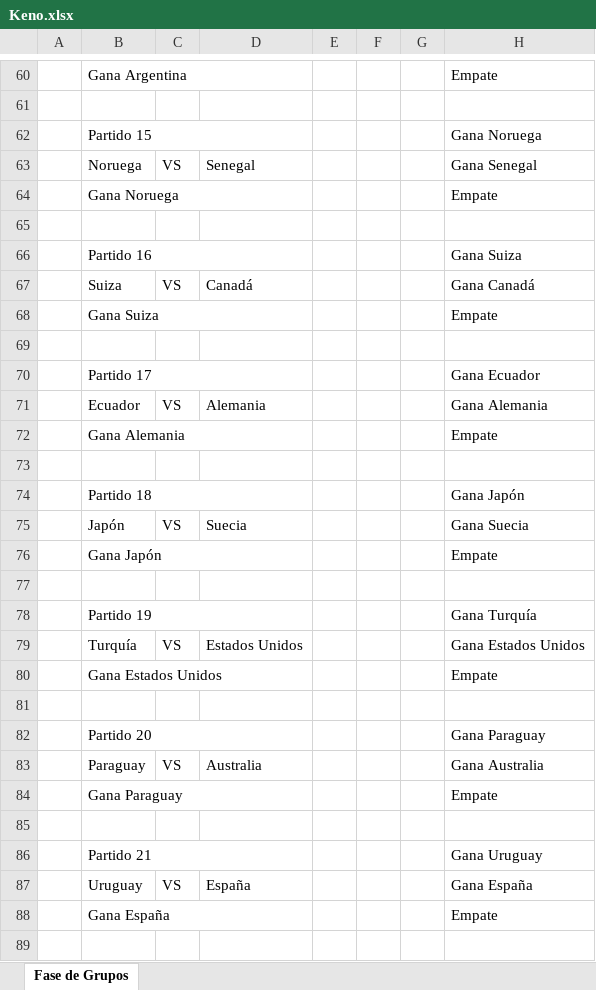
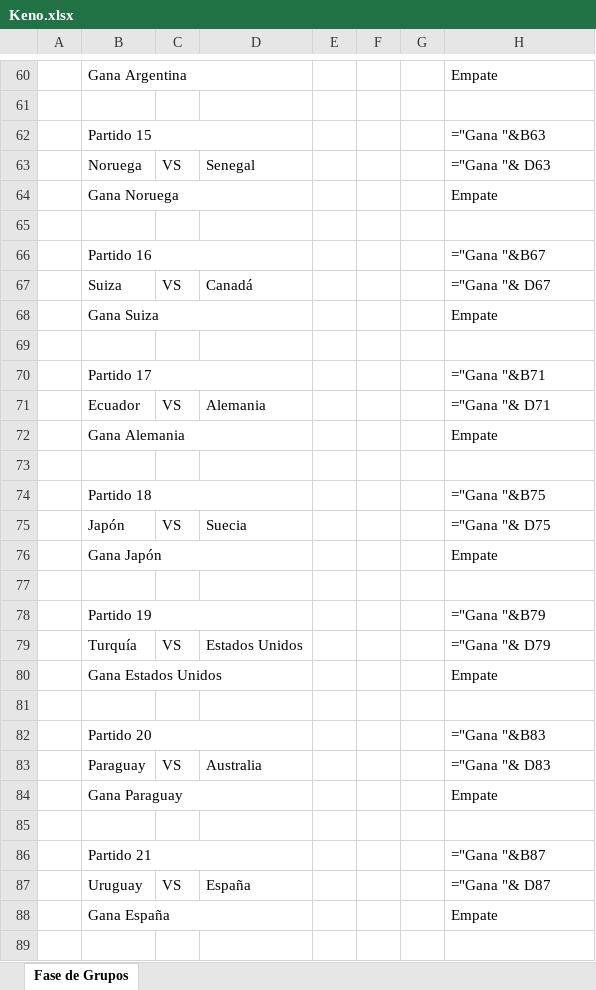
Before and after one commit to EugenioIrarrazaval2001/polla-mundial, an Excel workbook: Participantes_Familia/E01/Keno.xlsx, sheet Fase de Grupos, drawn as a sheet; only a part is shown, gaps mark what is left out; values as stored, in another font and other column widths than the file's, no cell formats; formulas without a stored value are shown as written; the diff covers the shown part only; the diff names each change by its address in the sheet, - before the commit and + after, or states it on an @@ line.

```diff
--- a/Participantes_Familia/E01/Keno.xlsx (sheet Fase de Grupos)
+++ b/Participantes_Familia/E01/Keno.xlsx (sheet Fase de Grupos)
-H62: Gana Noruega
+H62: ="Gana "&B63
-H63: Gana Senegal
+H63: ="Gana "& D63
-H66: Gana Suiza
+H66: ="Gana "&B67
-H67: Gana Canadá
+H67: ="Gana "& D67
-H70: Gana Ecuador
+H70: ="Gana "&B71
-H71: Gana Alemania
+H71: ="Gana "& D71
-H74: Gana Japón
+H74: ="Gana "&B75
-H75: Gana Suecia
+H75: ="Gana "& D75
-H78: Gana Turquía
+H78: ="Gana "&B79
-H79: Gana Estados Unidos
+H79: ="Gana "& D79
-H82: Gana Paraguay
+H82: ="Gana "&B83
-H83: Gana Australia
+H83: ="Gana "& D83
-H86: Gana Uruguay
+H86: ="Gana "&B87
-H87: Gana España
+H87: ="Gana "& D87
```
Also changed, not shown: 39 edited cells elsewhere in this sheet, cell formats, Participantes_Familia/E01/Caro.xlsx, Participantes_Familia/E01/Jota.xlsx, 4 other files.
